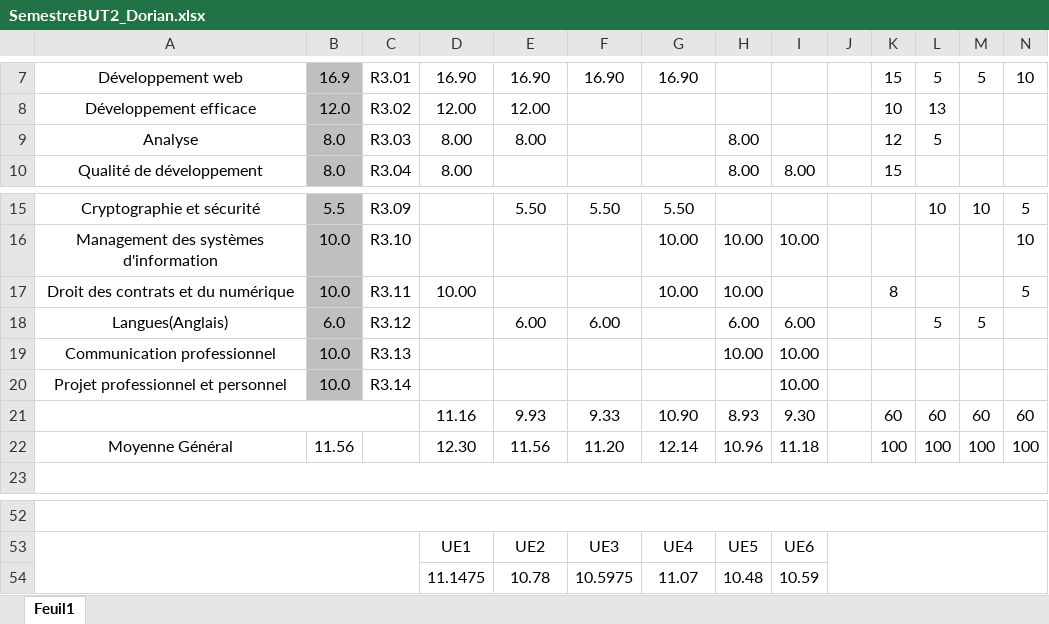
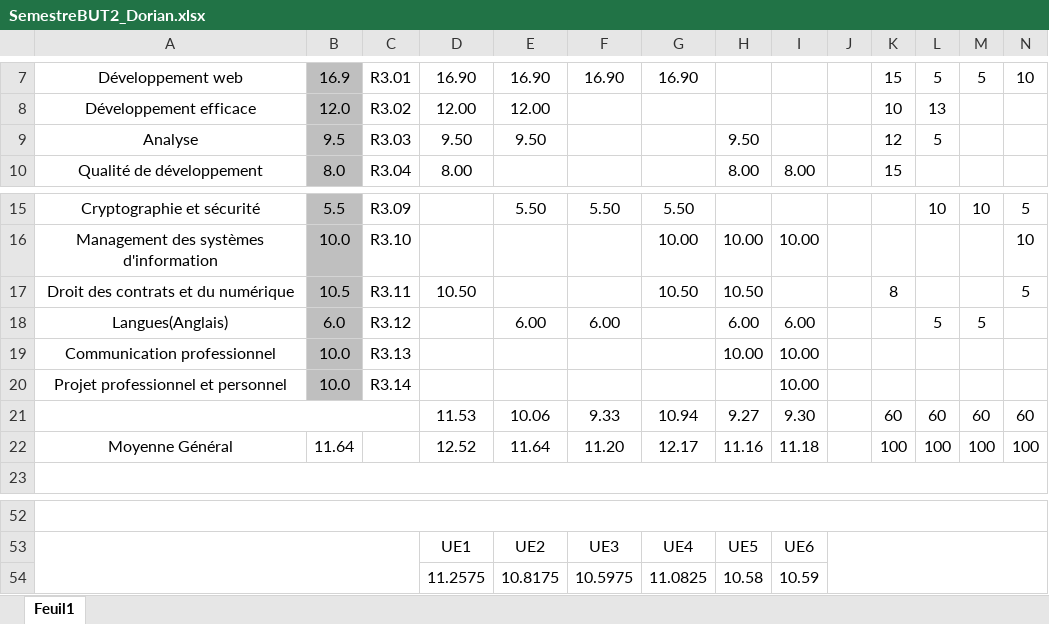
Before and after one commit to DorianBucc/Cours, an Excel workbook: BUT2/1-DOC/SemestreBUT2_Dorian.xlsx, sheet Feuil1, drawn as a sheet; only a part is shown, gaps mark what is left out; values as stored, in another font and other column widths than the file's, no borders; conditional formats not drawn; removed rows and columns are numbered as before the commit, all else as after; rows hold the shown columns only; the diff names each change by its address in the sheet, - before the commit and + after, or states it on an @@ line.

Commit message:
AutomateDodo

```diff
--- a/BUT2/1-DOC/SemestreBUT2_Dorian.xlsx (sheet Feuil1)
+++ b/BUT2/1-DOC/SemestreBUT2_Dorian.xlsx (sheet Feuil1)
-B9: 8.0
+B9: 9.5
-D9: 8.00
+D9: 9.50
-E9: 8.00
+E9: 9.50
-H9: 8.00
+H9: 9.50
-B17: 10.0
+B17: 10.5
-D17: 10.00
+D17: 10.50
-G17: 10.00
+G17: 10.50
-H17: 10.00
+H17: 10.50
-D21: 11.16
+D21: 11.53
-E21: 9.93
+E21: 10.06
-G21: 10.90
+G21: 10.94
-H21: 8.93
+H21: 9.27
-B22: 11.56
+B22: 11.64
-D22: 12.30
+D22: 12.52
-E22: 11.56
+E22: 11.64
-G22: 12.14
+G22: 12.17
-H22: 10.96
+H22: 11.16
-row 54:  |  |  | 11.1475 | 10.78 | 10.5975 | 11.07 | 10.48 | 10.59
+row 54:  |  |  | 11.2575 | 10.8175 | 10.5975 | 11.0825 | 10.58 | 10.59
```
